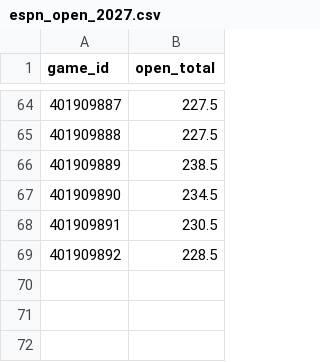
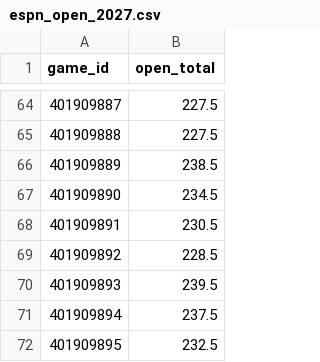
Before and after one commit to barrca12-rgb/NBA, a CSV file: lines/espn_open_2027.csv, drawn as a sheet; only a part is shown, gaps mark what is left out; the diff names each change by its address in the sheet, - before the commit and + after, or states it on an @@ line.

```diff
--- a/lines/espn_open_2027.csv
+++ b/lines/espn_open_2027.csv
+row 70: 401909893 | 239.5
+row 71: 401909894 | 237.5
+row 72: 401909895 | 232.5
```
Also changed, not shown: lines/closing.csv, 2 other files.
